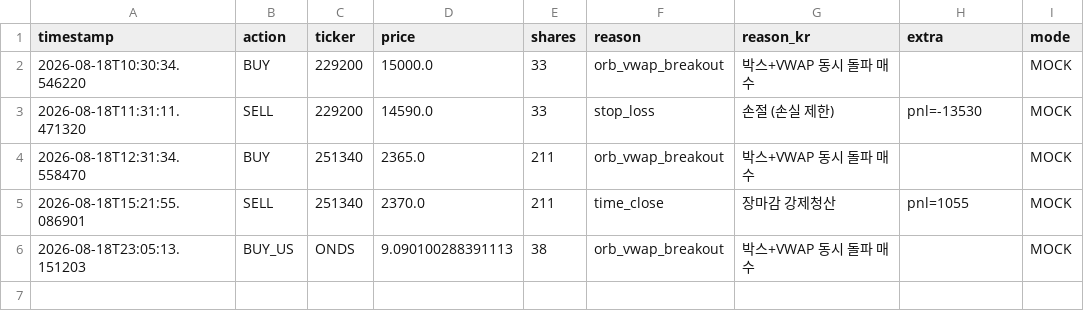
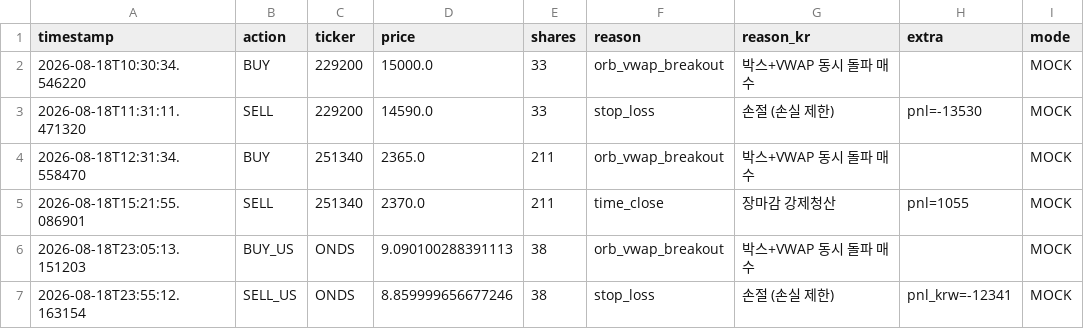
Before and after one commit to mypride5315/stocktraining, a CSV file: Order/order_log_2026_08_18.csv, drawn as a sheet; the diff names each change by its address in the sheet, - before the commit and + after, or states it on an @@ line.

```diff
--- a/Order/order_log_2026_08_18.csv
+++ b/Order/order_log_2026_08_18.csv
+row 7: 2026-08-18T23:55:12.163154 | SELL_US | ONDS | 8.859999656677246 | 38 | stop_loss | 손절 (손실 제한) | pnl_krw=-12341 | MOCK
```
Also changed, not shown: 2 other files.
